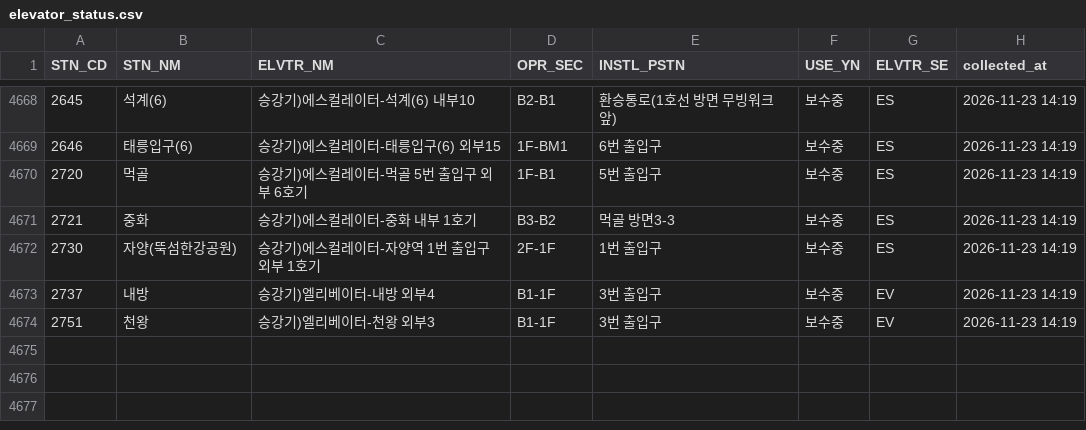
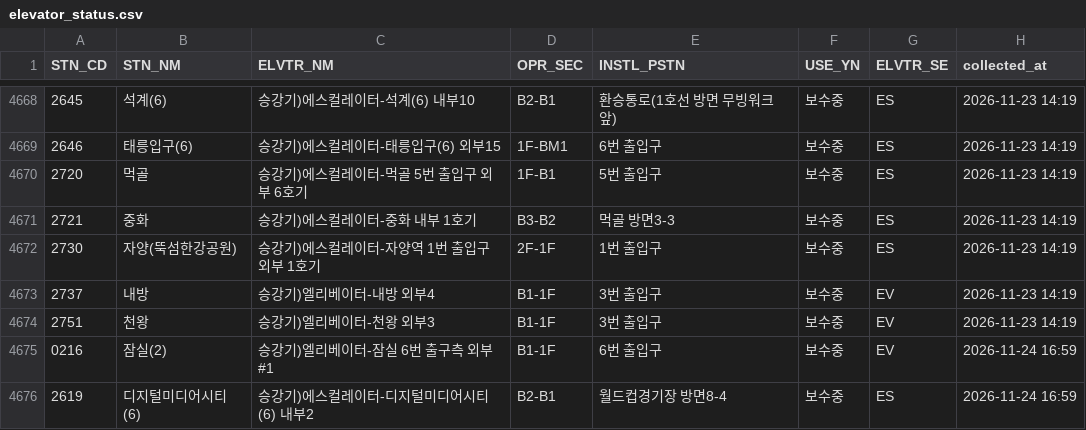
Before and after one commit to SeoyeonKoh/ieum-mobility-support, a CSV file: data/elevator_status.csv, drawn as a sheet; only a part is shown, gaps mark what is left out.

```diff
--- a/data/elevator_status.csv
+++ b/data/elevator_status.csv
@@ -4674 +4674,3 @@
 2751,천왕,승강기)엘리베이터-천왕 외부3,B1-1F,3번 출입구,보수중,EV,2026-11-23 14:19
+0216,잠실(2),승강기)엘리베이터-잠실 6번 출구측 외부#1,B1-1F,6번 출입구,보수중,EV,2026-11-24 16:59
+2619,디지털미디어시티(6),승강기)에스컬레이터-디지털미디어시티(6) 내부2,B2-B1,월드컵경기장 방면8-4,보수중,ES,2026-11-24 16:59
```
Also changed, not shown: 1 other file.
